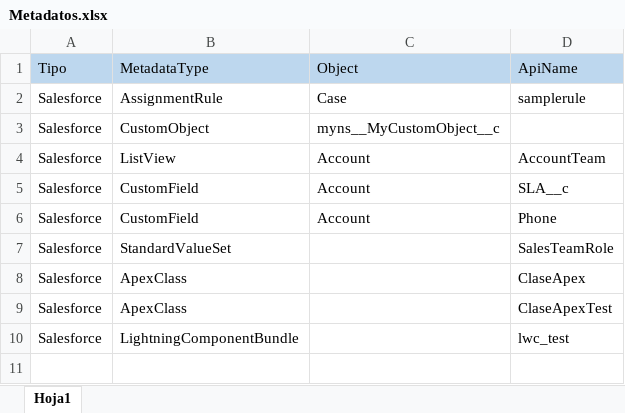
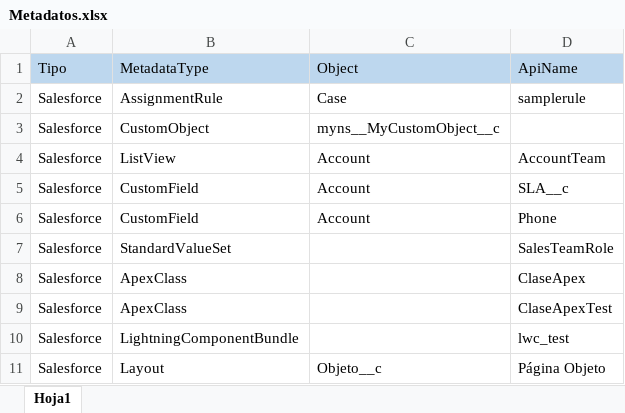
Before and after one commit to AlexBR784/sf-packagexml-generator, an Excel workbook: Metadatos.xlsx, sheet Hoja1, drawn as a sheet; values as stored, in another font and other column widths than the file's, no borders; the diff names each change by its address in the sheet, - before the commit and + after, or states it on an @@ line.

Commit message:
Refactor generatePackage.js to adjust API naming conventions and update package.xml to include new Layout type

```diff
--- a/Metadatos.xlsx (sheet Hoja1)
+++ b/Metadatos.xlsx (sheet Hoja1)
+row 11: Salesforce | Layout | Objeto__c | Página Objeto
```
Also changed, not shown: 2 other files.
